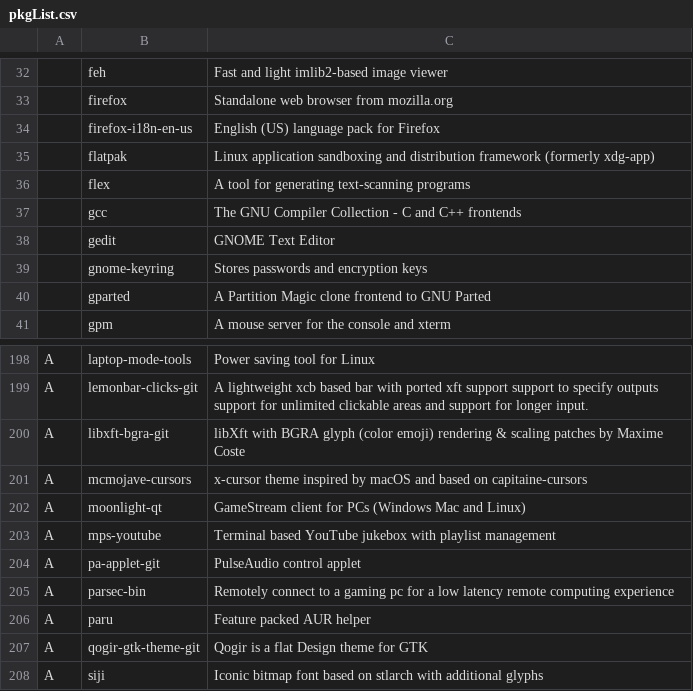
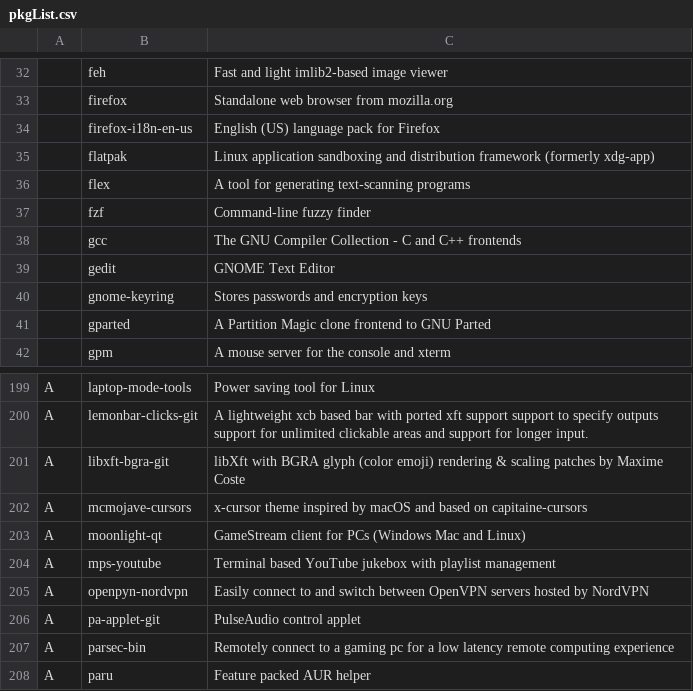
Before and after one commit to L1minus1/dotfiles, a CSV file: pkgList.csv, drawn as a sheet; only a part is shown, gaps mark what is left out; the shorter side is filled out with more unchanged rows; the diff names each change by its address in the sheet, - before the commit and + after, or states it on an @@ line.

Commit message:
automatic commit

```diff
--- a/pkgList.csv
+++ b/pkgList.csv
+row 37:  | fzf | Command-line fuzzy finder
+row 205: A | openpyn-nordvpn | Easily connect to and switch between OpenVPN servers hosted by NordVPN
```
